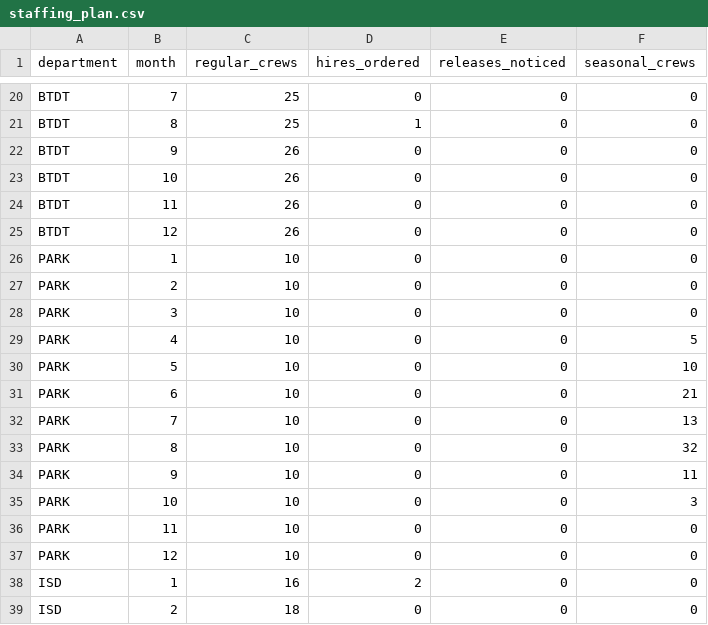
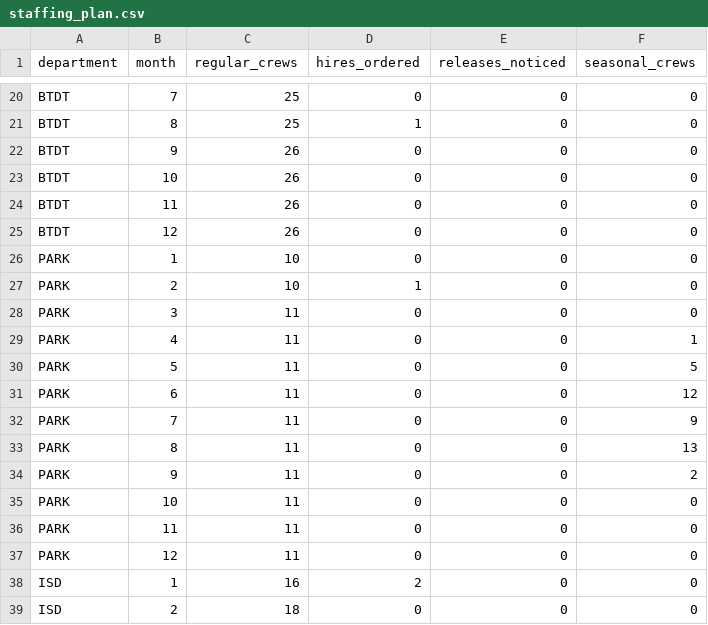
Before and after one commit to jwebbnova2026/DADS5250Group09, a CSV file: outputs/staffing_plan.csv, drawn as a sheet; only a part is shown, gaps mark what is left out.

```diff
--- a/outputs/staffing_plan.csv
+++ b/outputs/staffing_plan.csv
@@ -26,13 +26,13 @@ BTDT,12,26,0,0,0
 PARK,1,10,0,0,0
-PARK,2,10,0,0,0
-PARK,3,10,0,0,0
-PARK,4,10,0,0,5
-PARK,5,10,0,0,10
-PARK,6,10,0,0,21
-PARK,7,10,0,0,13
-PARK,8,10,0,0,32
-PARK,9,10,0,0,11
-PARK,10,10,0,0,3
-PARK,11,10,0,0,0
-PARK,12,10,0,0,0
+PARK,2,10,1,0,0
+PARK,3,11,0,0,0
+PARK,4,11,0,0,1
+PARK,5,11,0,0,5
+PARK,6,11,0,0,12
+PARK,7,11,0,0,9
+PARK,8,11,0,0,13
+PARK,9,11,0,0,2
+PARK,10,11,0,0,0
+PARK,11,11,0,0,0
+PARK,12,11,0,0,0
 ISD,1,16,2,0,0
```
Also changed, not shown: outputs/intake_dev_results.csv, outputs/intake_test_results.csv, 15 other files.
